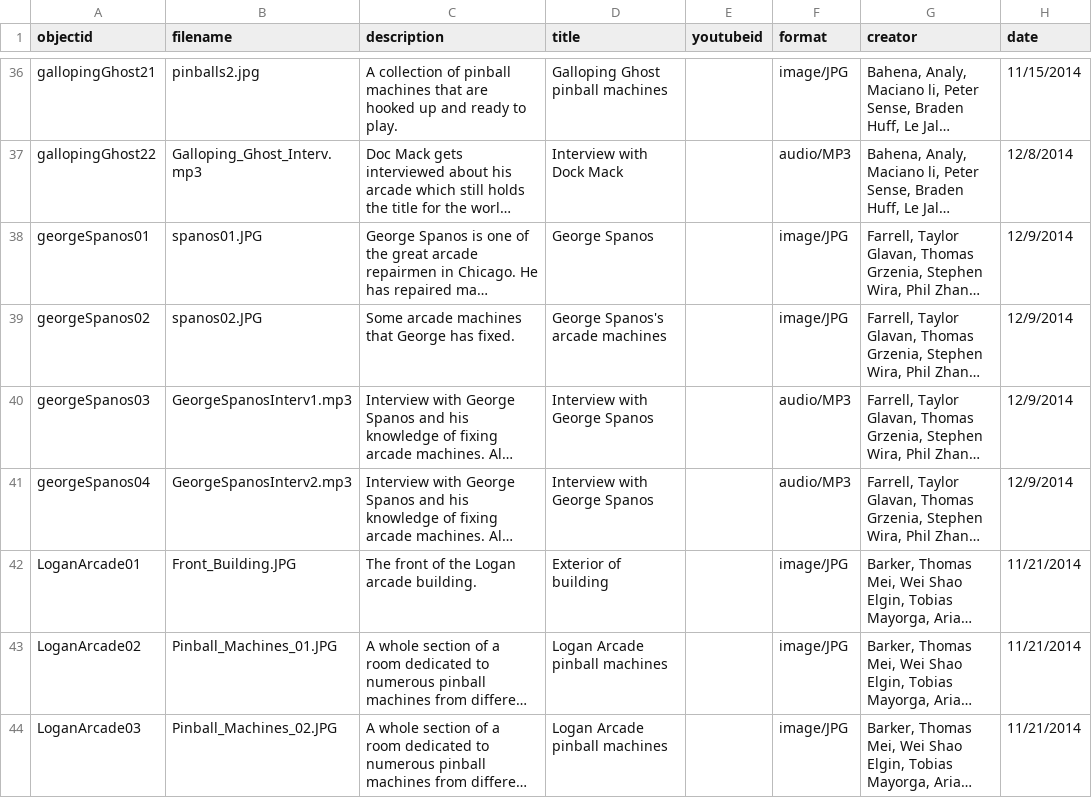
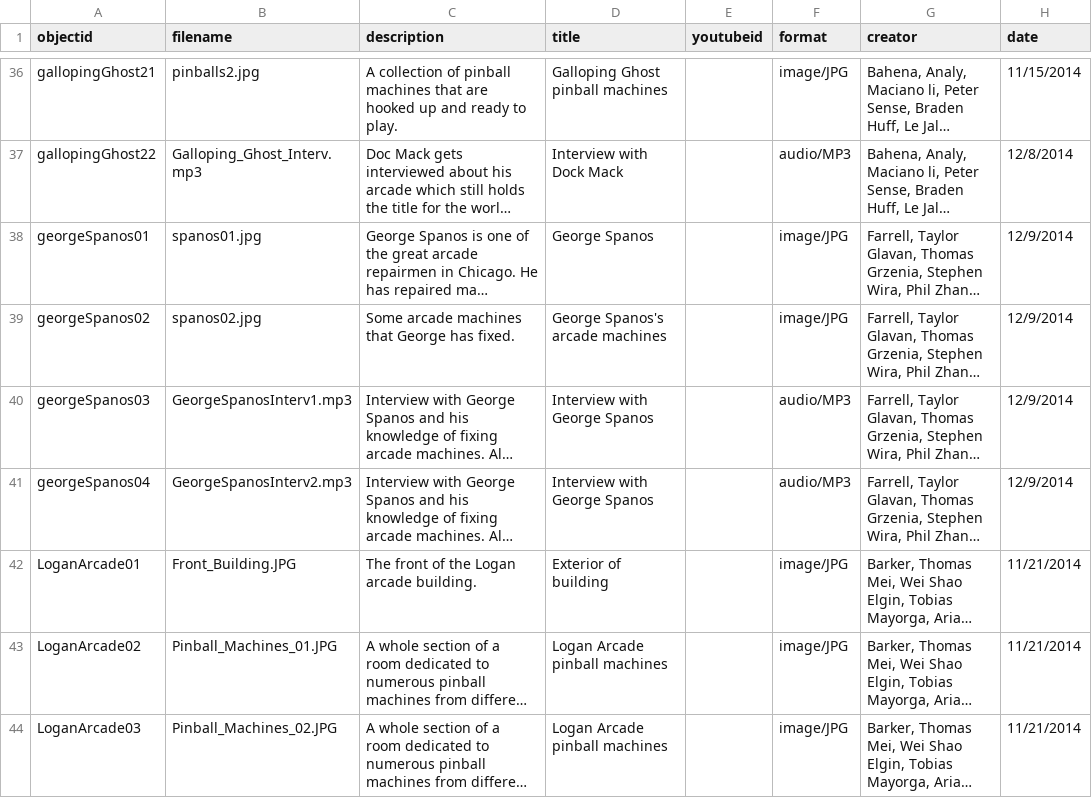
Before and after one commit to strikerZ45/Coin-op, a CSV file: _data/coin_op_collection.csv, drawn as a sheet; only a part is shown, gaps mark what is left out; long unchanged cells end in …; the diff names each change by its address in the sheet, - before the commit and + after, or states it on an @@ line.

Commit message:
Update coin_op_collection.csv

```diff
--- a/_data/coin_op_collection.csv
+++ b/_data/coin_op_collection.csv
-B38 (filename): spanos01.JPG
+B38 (filename): spanos01.jpg
-B39 (filename): spanos02.JPG
+B39 (filename): spanos02.jpg
```
